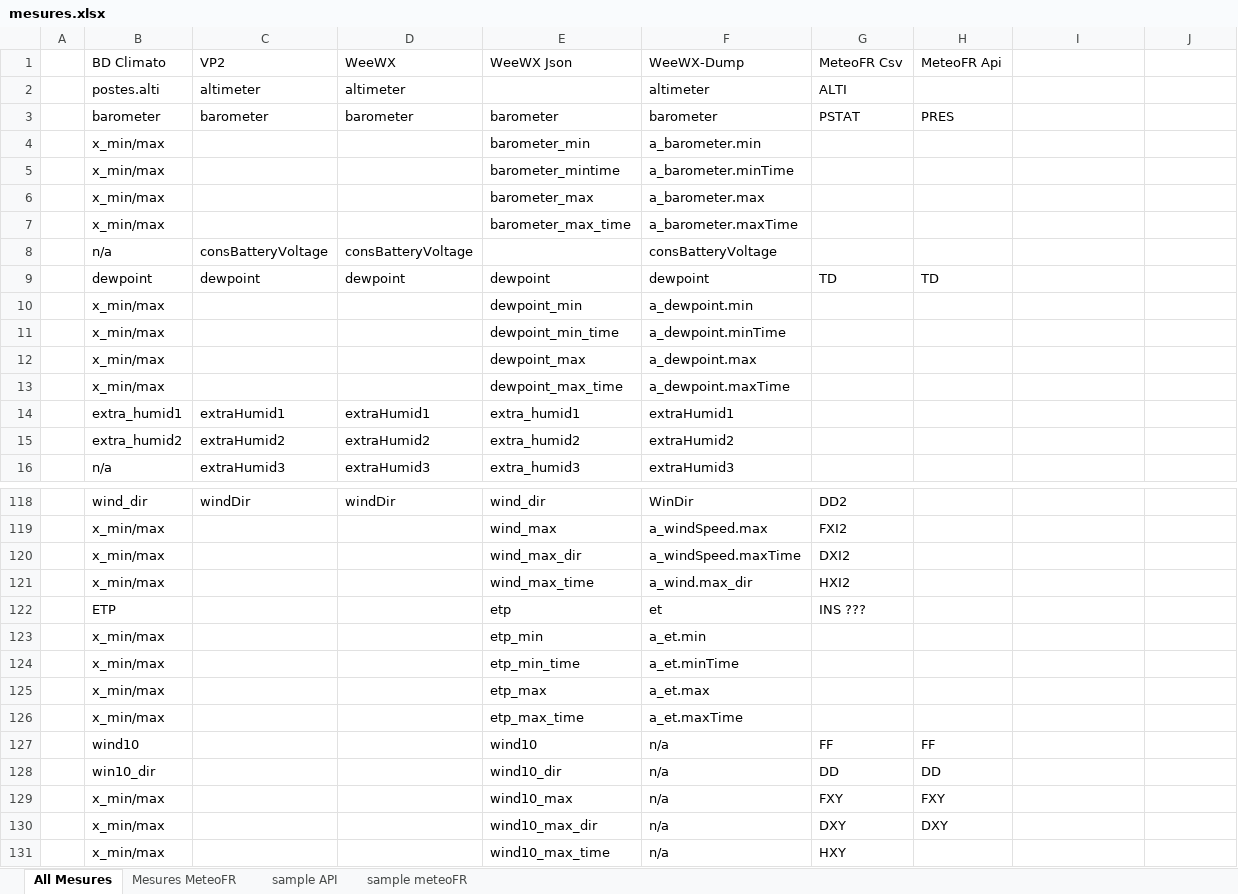
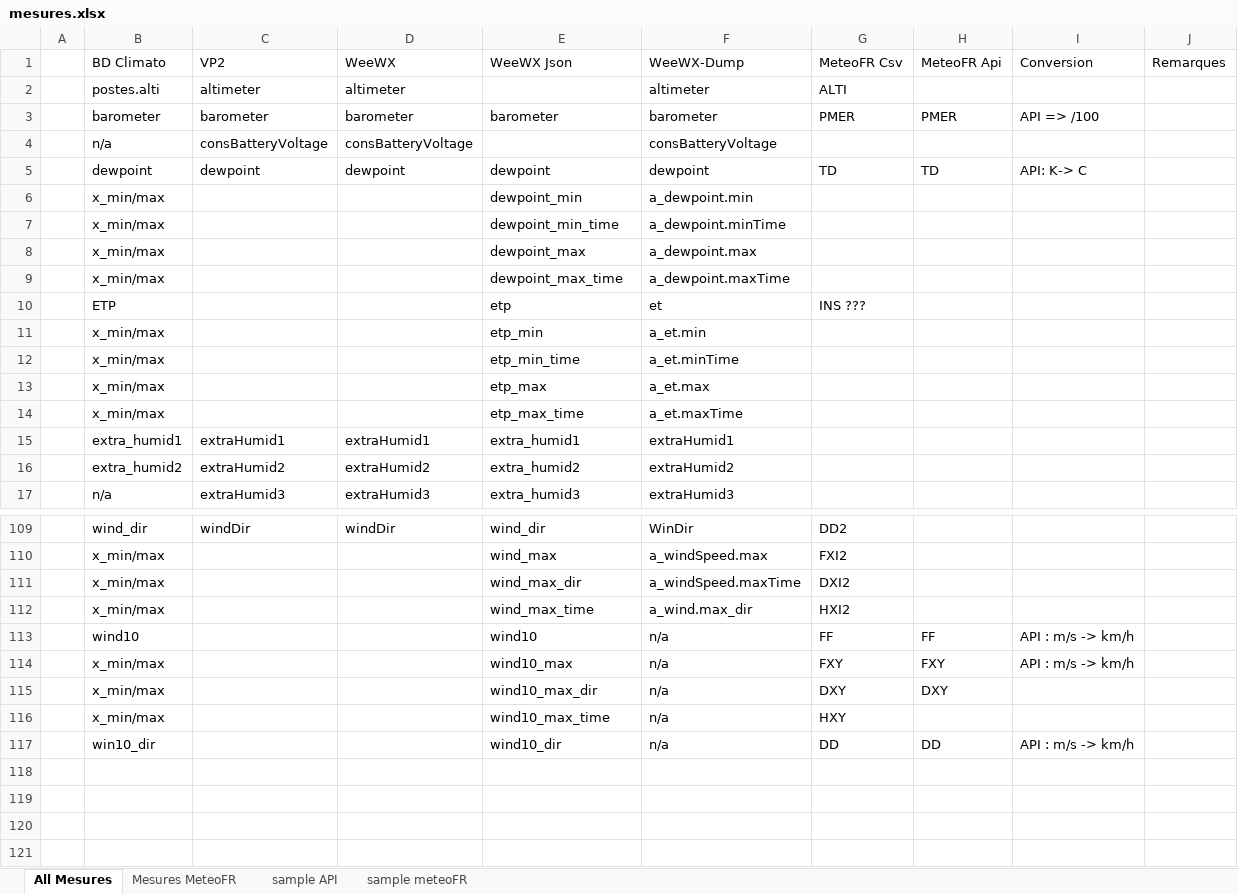
Before and after one commit to MeteoR-OI/bd-climato, an Excel workbook: doc/bd schema/mesures.xlsx, sheet All Mesures, drawn as a sheet; only a part is shown, gaps mark what is left out; values as stored, in another font and other column widths than the file's, no cell formats; removed rows and columns are numbered as before the commit, all else as after; the diff covers the shown part only; the diff names each change by its address in the sheet, - before the commit and + after, or states it on an @@ line.

Commit message:
fix and update mesures
- update mesures def
- fix as csv files have a local datetime…

```diff
--- a/doc/bd schema/mesures.xlsx (sheet All Mesures)
+++ b/doc/bd schema/mesures.xlsx (sheet All Mesures)
-I1: (empty)
+I1: Conversion
-J1: (empty)
+J1: Remarques
-G3 (MeteoFR Csv): PSTAT
+G3 (MeteoFR Csv): PMER
-H3 (MeteoFR Api): PRES
+H3 (MeteoFR Api): PMER
-I3 (Conversion): (empty)
+I3 (Conversion): API => /100
-row 4:  | x_min/max |  |  | barometer_min | a_barometer.min
-row 5:  | x_min/max |  |  | barometer_mintime | a_barometer.minTime
-row 6:  | x_min/max |  |  | barometer_max | a_barometer.max
-row 7:  | x_min/max |  |  | barometer_max_time | a_barometer.maxTime
-I5 (Conversion): (empty)
+I5 (Conversion): API: K-> C
@@ row 122 moved to row 10: ETP @@
@@ row 123 moved to row 11: x_min/max @@
@@ row 124 moved to row 12: x_min/max @@
@@ row 125 moved to row 13: x_min/max @@
@@ row 126 moved to row 14: x_min/max @@
-I113 (Conversion): (empty)
+I113 (Conversion): API : m/s -> km/h
-row 128:  | win10_dir |  |  | wind10_dir | n/a | DD | DD
-I114 (Conversion): (empty)
+I114 (Conversion): API : m/s -> km/h
+row 117:  | win10_dir |  |  | wind10_dir | n/a | DD | DD | API : m/s -> km/h
```
Also changed, not shown: 10 removed rows and 24 edited cells elsewhere in this sheet, cell formats, 8 other files.
